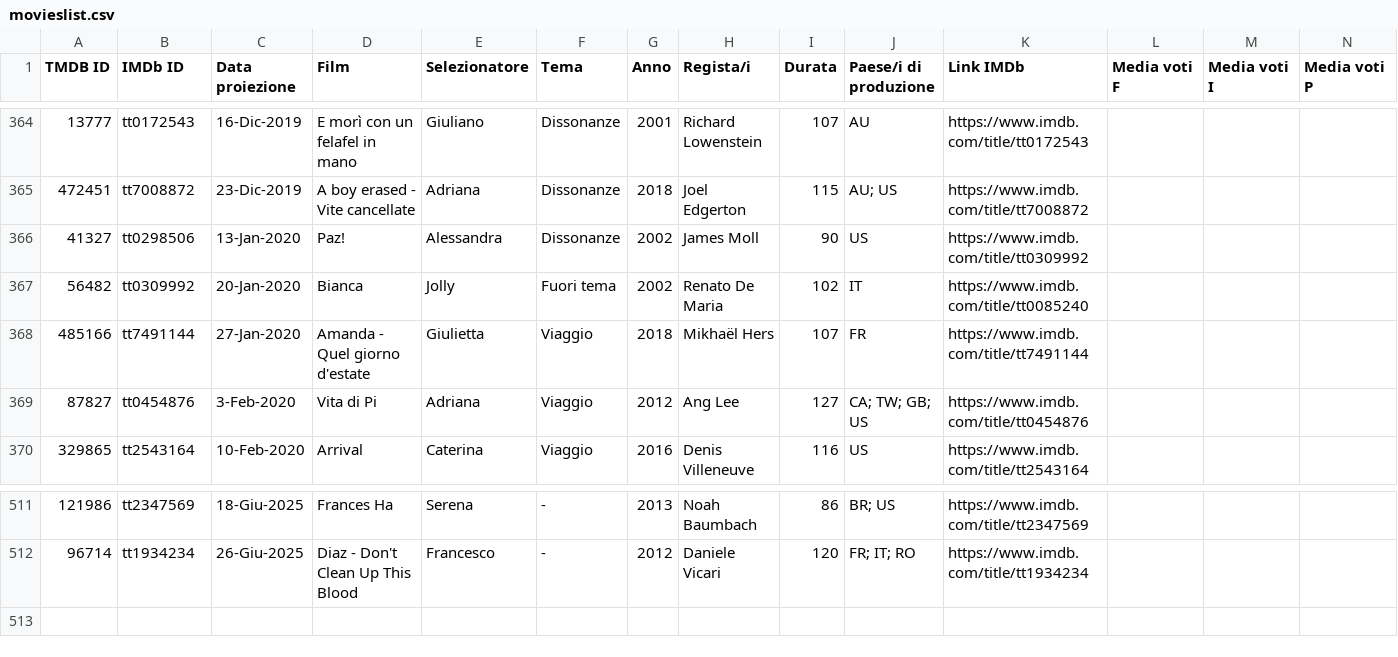
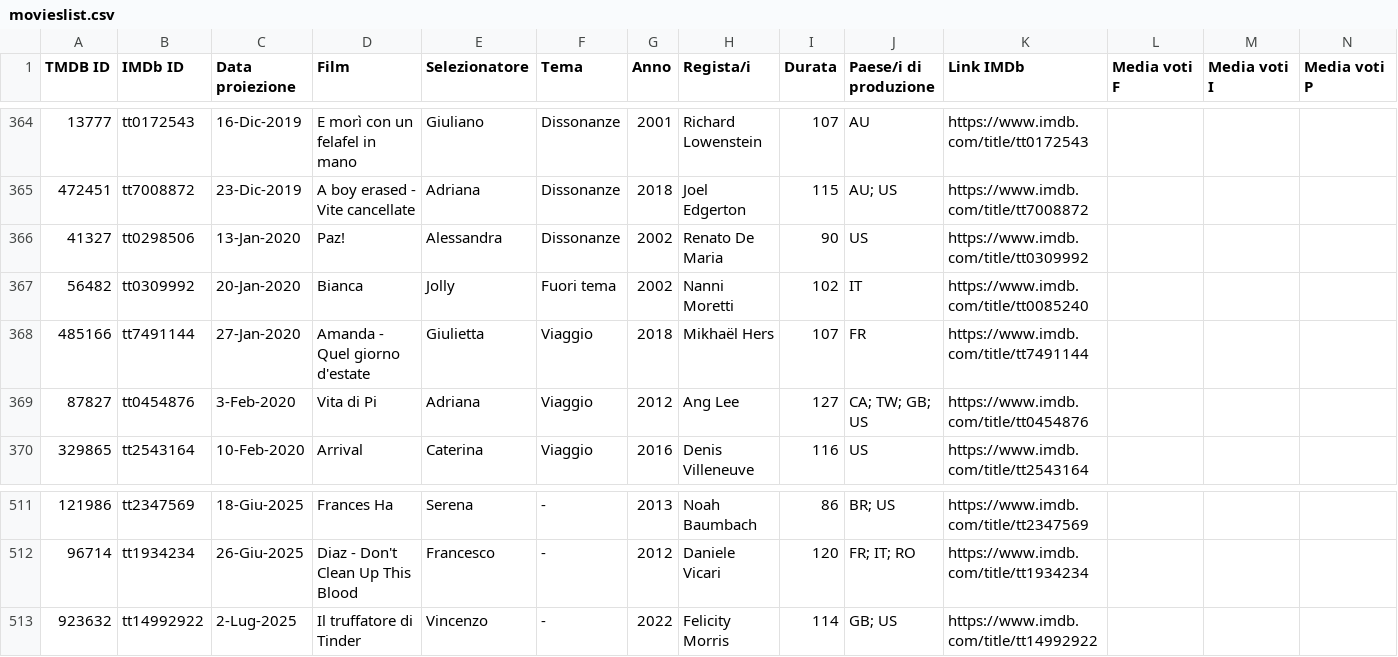
Before and after one commit to rassegnamoci/rassegnamoci.github.io, a CSV file: rawdata/movieslist.csv, drawn as a sheet; only a part is shown, gaps mark what is left out; rows hold the shown columns only; the diff names each change by its address in the sheet, - before the commit and + after, or states it on an @@ line.

Commit message:
Il truffatore di Tinder

```diff
--- a/rawdata/movieslist.csv
+++ b/rawdata/movieslist.csv
-H366 (Regista/i): James Moll
+H366 (Regista/i): Renato De Maria
-H367 (Regista/i): Renato De Maria
+H367 (Regista/i): Nanni Moretti
+row 513: 923632 | tt14992922 | 2-Lug-2025 | Il truffatore di Tinder | Vincenzo | - | 2022 | Felicity Morris | 114 | GB; US | https://www.imdb.com/title/tt14992922
```
Also changed, not shown: 2 other files.
